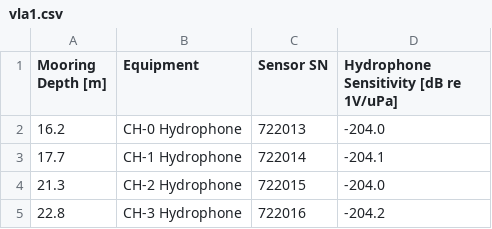
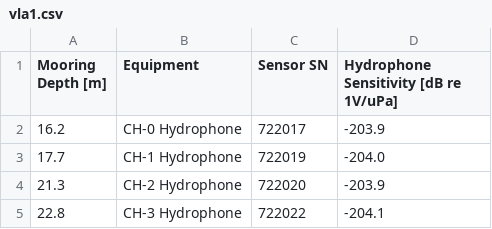
Before and after one commit to NeptuneProjects/RODEO-II_VineyardWind, a CSV file: config/experiment/vla1.csv, drawn as a sheet.

```diff
--- a/config/experiment/vla1.csv
+++ b/config/experiment/vla1.csv
@@ -1,5 +1,5 @@
 Mooring Depth [m],Equipment,Sensor SN,Hydrophone Sensitivity [dB re 1V/uPa]
-16.2,CH-0 Hydrophone,722013,-204.0
-17.7,CH-1 Hydrophone,722014,-204.1
-21.3,CH-2 Hydrophone,722015,-204.0
-22.8,CH-3 Hydrophone,722016,-204.2
+16.2,CH-0 Hydrophone,722017,-203.9
+17.7,CH-1 Hydrophone,722019,-204.0
+21.3,CH-2 Hydrophone,722020,-203.9
+22.8,CH-3 Hydrophone,722022,-204.1
```
Also changed, not shown: config/experiment/equipment.csv, config/experiment/vla2.csv, 1 other file.
